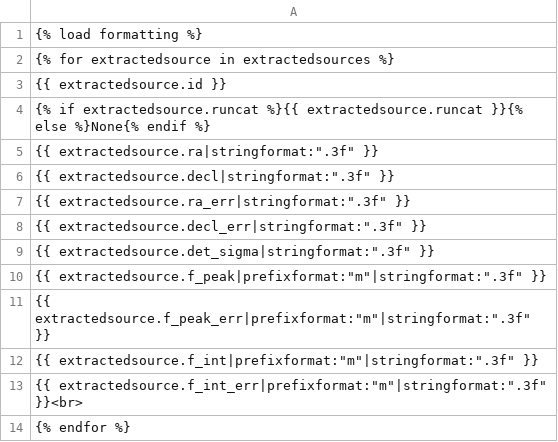
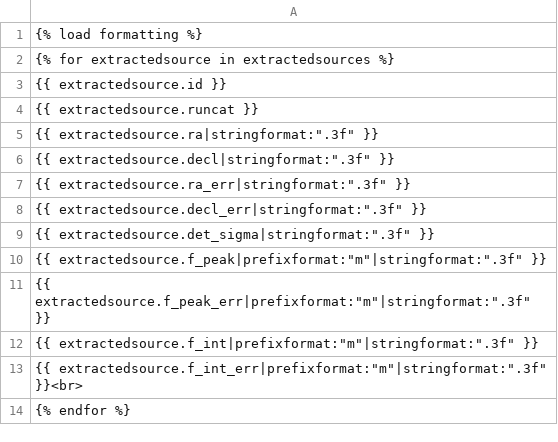
Before and after one commit to transientskp/TKP-web, a CSV file: tkpweb/apps/dataset/templates/dataset/extractedsources.csv, drawn as a sheet.

```diff
--- a/tkpweb/apps/dataset/templates/dataset/extractedsources.csv
+++ b/tkpweb/apps/dataset/templates/dataset/extractedsources.csv
@@ -3,3 +3,3 @@
     {{ extractedsource.id }},
-    {% if extractedsource.runcat %}{{ extractedsource.runcat }}{% else %}None{% endif %},
+    {{ extractedsource.runcat }},
     {{ extractedsource.ra|stringformat:".3f" }},
```
Also changed, not shown: tkpweb/apps/dataset/templates/dataset/images.csv, tkpweb/apps/dataset/templates/dataset/monitoringlist.csv.
